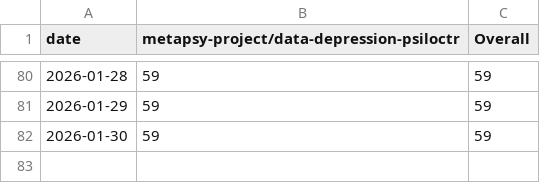
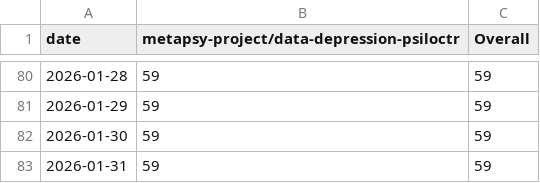
Before and after one commit to PennLINC/sypres-docs, a CSV file: _data/clone-tracking/cumulative/all_repos_cumulative.csv, drawn as a sheet; only a part is shown, gaps mark what is left out; the diff names each change by its address in the sheet, - before the commit and + after, or states it on an @@ line.

```diff
--- a/_data/clone-tracking/cumulative/all_repos_cumulative.csv
+++ b/_data/clone-tracking/cumulative/all_repos_cumulative.csv
+row 83: 2026-01-31 | 59 | 59
```
Also changed, not shown: _data/clone-tracking/cumulative/metapsy-project_data-depression-psiloctr_cum_clones.csv, _data/clone-tracking/daily/metapsy-project_data-depression-psiloctr_daily_clones.csv.
